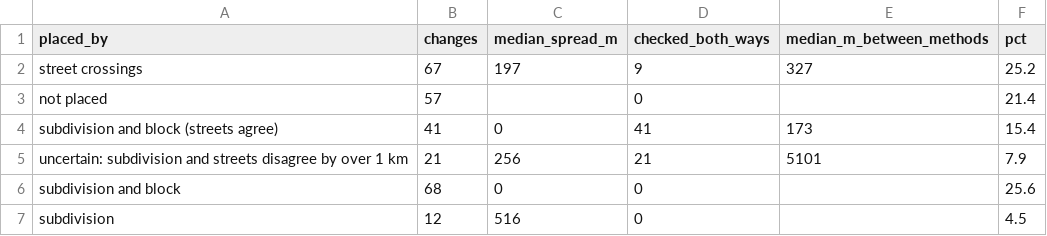
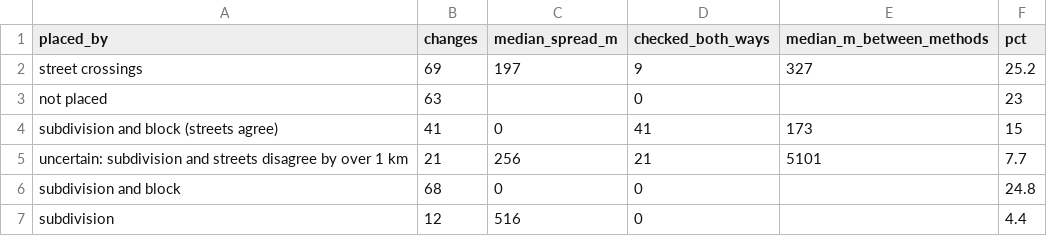
Before and after one commit to pdez90/Colorado_hiddenhazards, a CSV file: app/data/rezoning_placed.csv, drawn as a sheet.

```diff
--- a/app/data/rezoning_placed.csv
+++ b/app/data/rezoning_placed.csv
@@ -1,7 +1,7 @@
 placed_by,changes,median_spread_m,checked_both_ways,median_m_between_methods,pct
-street crossings,67,197,9,327,25.2
-not placed,57,,0,,21.4
-subdivision and block (streets agree),41,0,41,173,15.4
-uncertain: subdivision and streets disagree by over 1 km,21,256,21,5101,7.9
-subdivision and block,68,0,0,,25.6
-subdivision,12,516,0,,4.5
+street crossings,69,197,9,327,25.2
+not placed,63,,0,,23
+subdivision and block (streets agree),41,0,41,173,15
+uncertain: subdivision and streets disagree by over 1 km,21,256,21,5101,7.7
+subdivision and block,68,0,0,,24.8
+subdivision,12,516,0,,4.4
```
Also changed, not shown: app/data/rezoning_by_dir.csv, data/results/rezoning/by_dir.csv, 8 other files.
